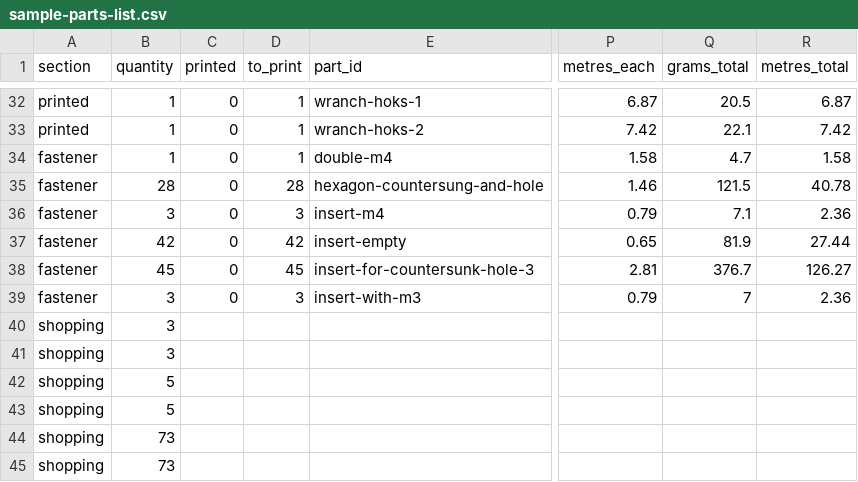
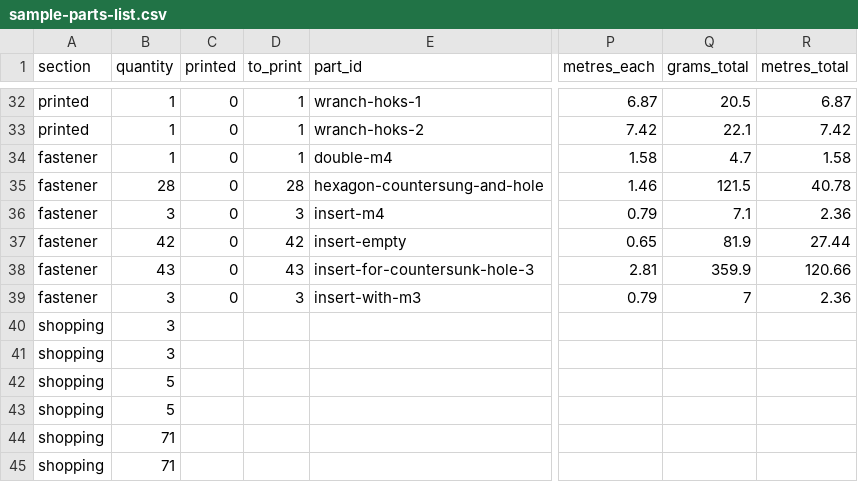
Before and after one commit to Mozzen456/Honeycomb-planner, a CSV file: build/sample-parts-list.csv, drawn as a sheet; only a part is shown, gaps mark what is left out; the diff names each change by its address in the sheet, - before the commit and + after, or states it on an @@ line.

```diff
--- a/build/sample-parts-list.csv
+++ b/build/sample-parts-list.csv
-B38 (quantity): 45
+B38 (quantity): 43
-D38 (to_print): 45
+D38 (to_print): 43
-Q38 (grams_total): 376.7
+Q38 (grams_total): 359.9
-R38 (metres_total): 126.27
+R38 (metres_total): 120.66
-B44:B45 (quantity): 73
+B44:B45 (quantity): 71
```
Also changed, not shown: 15 other files.
